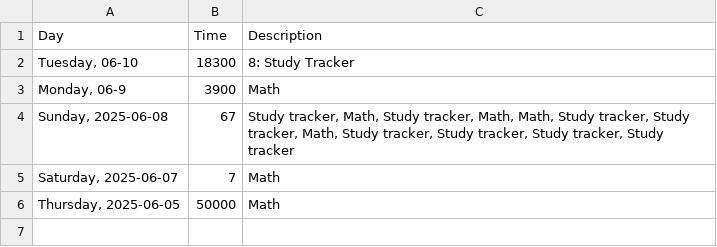
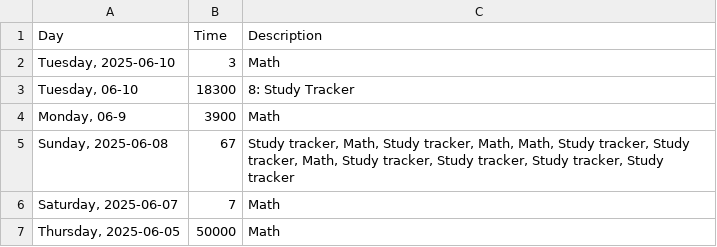
Before and after one commit to matteoppet/studyarc, a CSV file: data/data_current_week.csv, drawn as a sheet; the diff names each change by its address in the sheet, - before the commit and + after, or states it on an @@ line.

```diff
--- a/data/data_current_week.csv
+++ b/data/data_current_week.csv
+row 2: Tuesday, 2025-06-10 | 3 | Math
```
Also changed, not shown: data/projects_list.csv, 2 other files.
